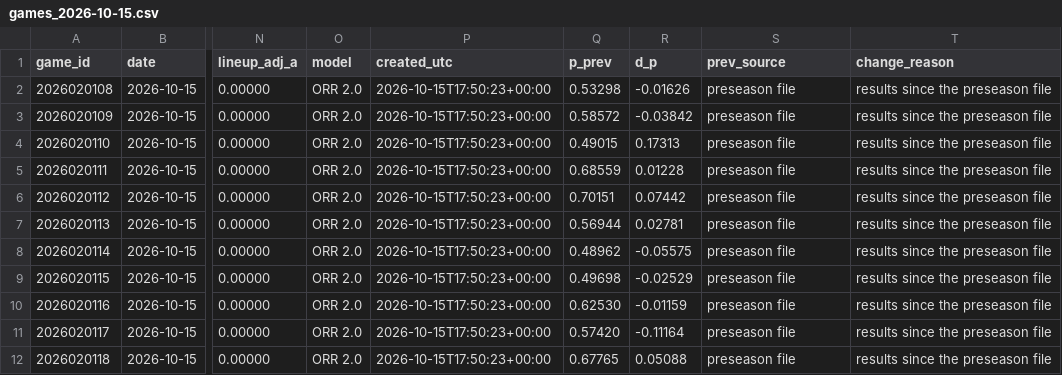
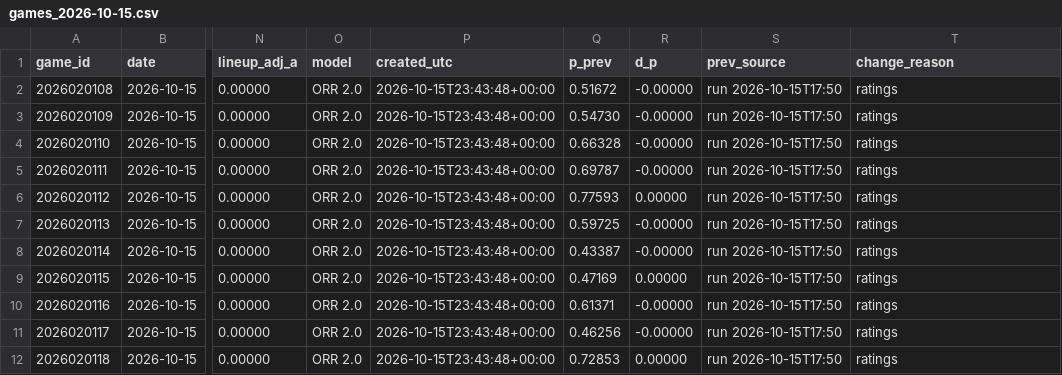
Before and after one commit to ph05/neurhl, a CSV file: orr/output/live/2026-10-15/games_2026-10-15.csv, drawn as a sheet; only a part is shown, gaps mark what is left out; the diff names each change by its address in the sheet, - before the commit and + after, or states it on an @@ line.

Commit message:
ORR live: results and daily forecast 2026-10-15 (23:44Z)

```diff
--- a/orr/output/live/2026-10-15/games_2026-10-15.csv
+++ b/orr/output/live/2026-10-15/games_2026-10-15.csv
-P2:P12 (created_utc): 2026-10-15T17:50:23+00:00
+P2:P12 (created_utc): 2026-10-15T23:43:48+00:00
-Q2 (p_prev): 0.53298
+Q2 (p_prev): 0.51672
-R2 (d_p): -0.01626
+R2 (d_p): -0.00000
-S2:S12 (prev_source): preseason file
+S2:S12 (prev_source): run 2026-10-15T17:50
-T2:T12 (change_reason): results since the preseason file
+T2:T12 (change_reason): ratings
-Q3 (p_prev): 0.58572
+Q3 (p_prev): 0.54730
-R3 (d_p): -0.03842
+R3 (d_p): -0.00000
-Q4 (p_prev): 0.49015
+Q4 (p_prev): 0.66328
-R4 (d_p): 0.17313
+R4 (d_p): -0.00000
-Q5 (p_prev): 0.68559
+Q5 (p_prev): 0.69787
-R5 (d_p): 0.01228
+R5 (d_p): -0.00000
-Q6 (p_prev): 0.70151
+Q6 (p_prev): 0.77593
-R6 (d_p): 0.07442
+R6 (d_p): 0.00000
-Q7 (p_prev): 0.56944
+Q7 (p_prev): 0.59725
-R7 (d_p): 0.02781
+R7 (d_p): -0.00000
-Q8 (p_prev): 0.48962
+Q8 (p_prev): 0.43387
-R8 (d_p): -0.05575
+R8 (d_p): -0.00000
-Q9 (p_prev): 0.49698
+Q9 (p_prev): 0.47169
-R9 (d_p): -0.02529
+R9 (d_p): 0.00000
-Q10 (p_prev): 0.62530
+Q10 (p_prev): 0.61371
-R10 (d_p): -0.01159
+R10 (d_p): -0.00000
-Q11 (p_prev): 0.57420
+Q11 (p_prev): 0.46256
-R11 (d_p): -0.11164
+R11 (d_p): -0.00000
-Q12 (p_prev): 0.67765
+Q12 (p_prev): 0.72853
-R12 (d_p): 0.05088
+R12 (d_p): 0.00000
```
Also changed, not shown: 5 other files.
